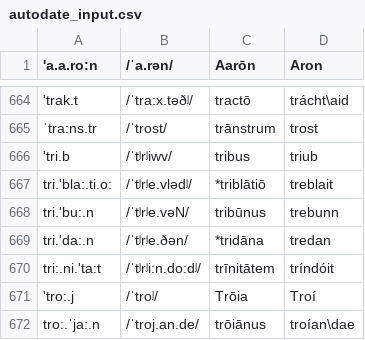
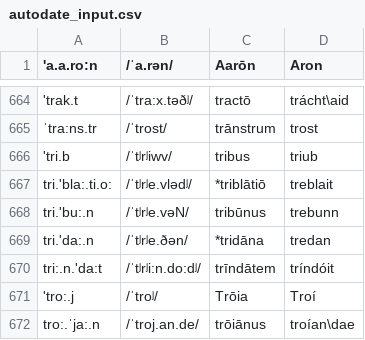
Before and after one commit to bowersd/lat2sgaLoans, a CSV file: monteCarlo/autodate_input.csv, drawn as a sheet; only a part is shown, gaps mark what is left out.

Commit message:
Changed line 670.

```diff
--- a/monteCarlo/autodate_input.csv
+++ b/monteCarlo/autodate_input.csv
@@ -669,3 +669,3 @@ tri.'bu:.n,/ˈtʲrʲe.vəN/,tribūnus,trebunn
 tri.'da:.n,/ˈtʲrʲe.ðən/,*tridāna,tredan
-tri:.ni.'ta:t,/ˈtʲrʲi:n.do:dʲ/,trīnitātem,tríndóit
+tri:.n.'da:t,/ˈtʲrʲi:n.do:dʲ/,trīndātem,tríndóit
 'tro:.j,/ˈtroʲ/,Trōia,Troí
```
